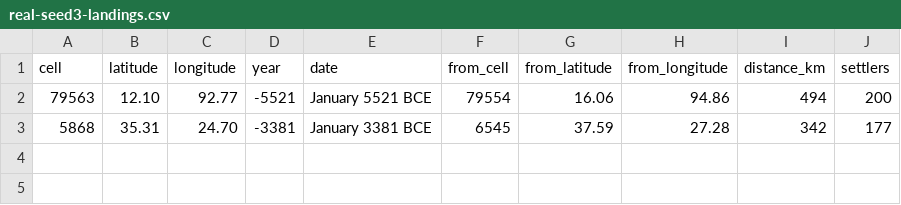
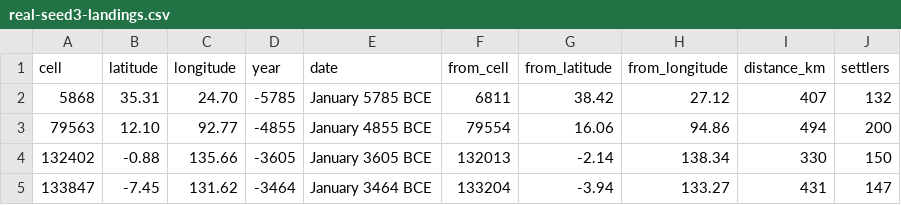
Before and after one commit to djeyprott/sim2, a CSV file: docs/stats/real-seed3-landings.csv, drawn as a sheet.

```diff
--- a/docs/stats/real-seed3-landings.csv
+++ b/docs/stats/real-seed3-landings.csv
@@ -1,3 +1,5 @@
 cell,latitude,longitude,year,date,from_cell,from_latitude,from_longitude,distance_km,settlers
-79563,12.10,92.77,-5521,January 5521 BCE,79554,16.06,94.86,494,200
-5868,35.31,24.70,-3381,January 3381 BCE,6545,37.59,27.28,342,177
+5868,35.31,24.70,-5785,January 5785 BCE,6811,38.42,27.12,407,132
+79563,12.10,92.77,-4855,January 4855 BCE,79554,16.06,94.86,494,200
+132402,-0.88,135.66,-3605,January 3605 BCE,132013,-2.14,138.34,330,150
+133847,-7.45,131.62,-3464,January 3464 BCE,133204,-3.94,133.27,431,147
```
Also changed, not shown: docs/stats/random-seed1-herding-origins.csv, docs/stats/random-seed1-origins.csv, 30 other files.
